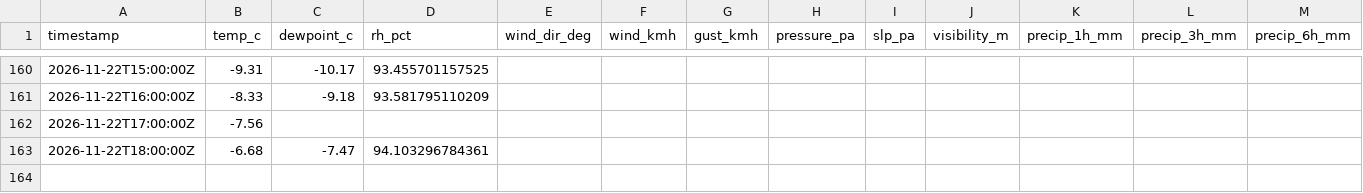
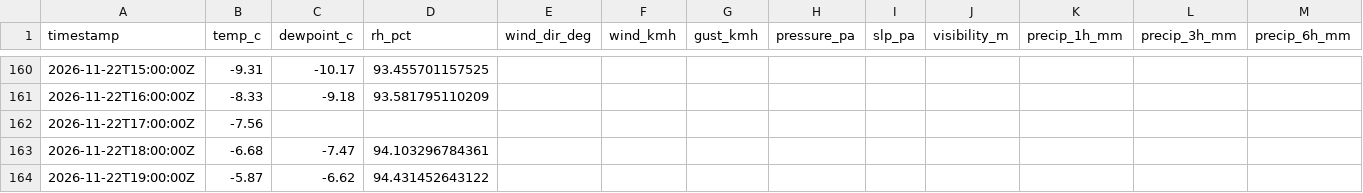
Before and after one commit to alaugeman/Brighton-Crest-Roundup, a CSV file: data/BRC.csv, drawn as a sheet; only a part is shown, gaps mark what is left out; rows hold the shown columns only; the diff names each change by its address in the sheet, - before the commit and + after, or states it on an @@ line.

```diff
--- a/data/BRC.csv
+++ b/data/BRC.csv
+row 164: 2026-11-22T19:00:00Z | -5.87 | -6.62 | 94.431452643122
```
Also changed, not shown: docs/BRC.csv, 1 other file.
